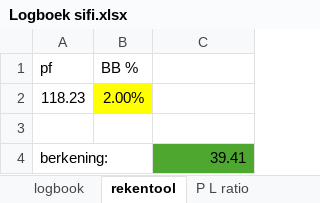
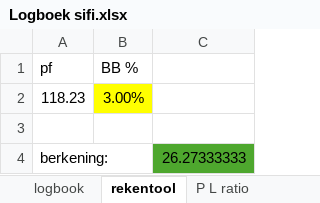
Before and after one commit to Harm-prive/Soft_Lure_Plan, an Excel workbook: Logboek sifi.xlsx, sheet rekentool, drawn as a sheet; values as stored, in another font and other column widths than the file's, no borders; the diff names each change by its address in the sheet, - before the commit and + after, or states it on an @@ line.

```diff
--- a/Logboek sifi.xlsx (sheet rekentool)
+++ b/Logboek sifi.xlsx (sheet rekentool)
-B2 (BB %): 2.00%
+B2 (BB %): 3.00%
-C4: 39.41
+C4: 26.27333333
```
Also changed, not shown: sheet logbook.
